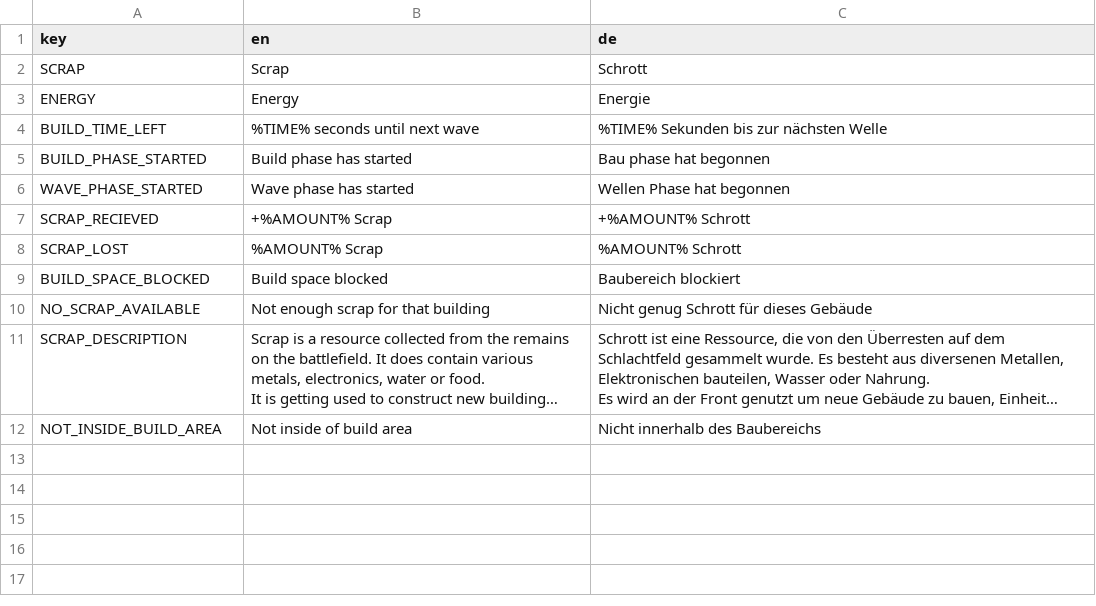
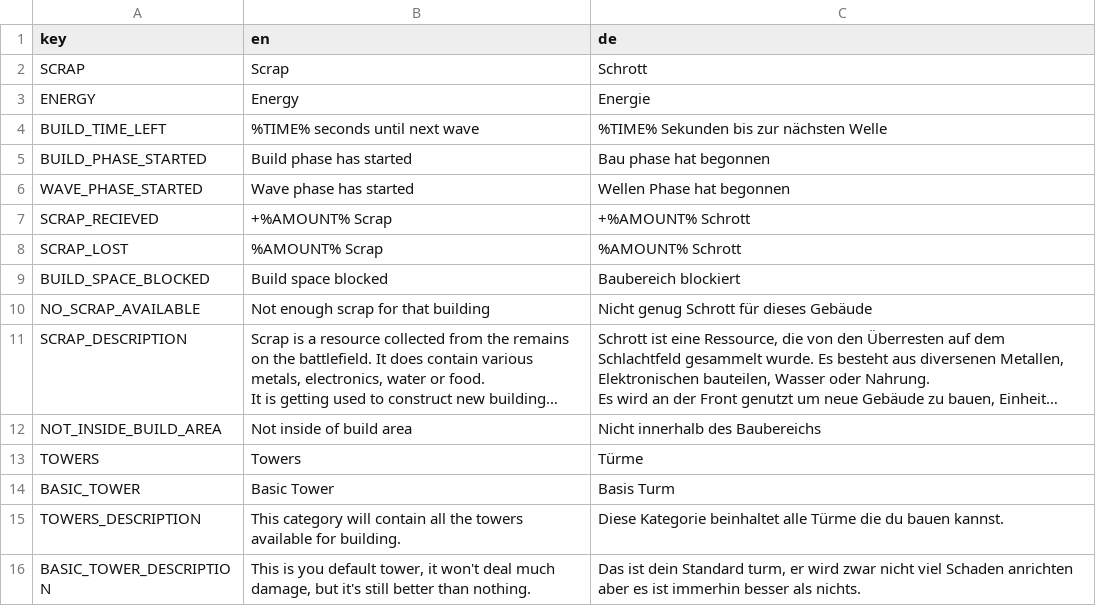
Before and after one commit to D-Generation-S/shatterpoint, a CSV file: translation.csv, drawn as a sheet; long unchanged cells end in …; the diff names each change by its address in the sheet, - before the commit and + after, or states it on an @@ line.

Commit message:
feat: Implement build menu
Add build menu to game
Add data entries for build groups and entries
Add functionality to select a building
Add tooltip to all building buttons

```diff
--- a/translation.csv
+++ b/translation.csv
+row 13: TOWERS | Towers | Türme
+row 14: BASIC_TOWER | Basic Tower | Basis Turm
+row 15: TOWERS_DESCRIPTION | This category will contain all the towers available for building. | Diese Kategorie beinhaltet alle Türme die du bauen kannst.
+row 16: BASIC_TOWER_DESCRIPTION | This is you default tower, it won't deal much damage, but it's still better than nothing. | Das ist dein Standard turm, er wird zwar nicht viel Schaden anrichten aber es ist immerhin besser als nichts.
```
Also changed, not shown: 20 other files.
